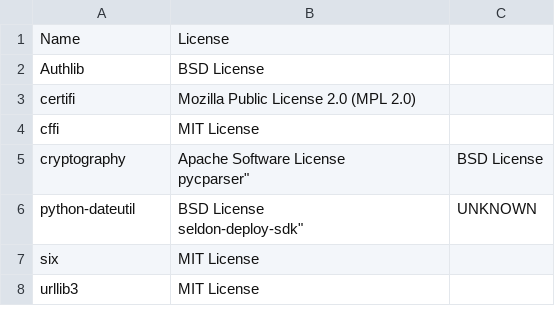
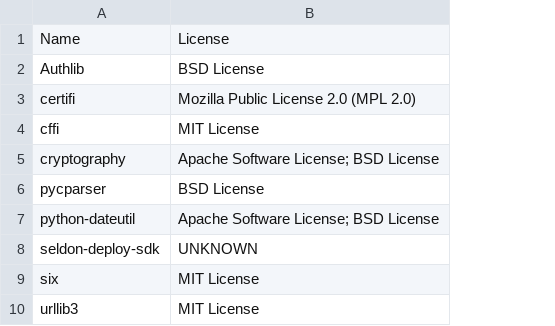
Before and after one commit to SeldonIO/seldon-deploy-sdk, a CSV file: python/licenses/license_info.no_versions.csv, drawn as a sheet; removed rows and columns are numbered as before the commit, all else as after; ↵ is a line break in a cell; the diff names each change by its address in the sheet, - before the commit and + after, or states it on an @@ line.

```diff
--- a/python/licenses/license_info.no_versions.csv
+++ b/python/licenses/license_info.no_versions.csv
-column C, rows 5-6: BSD License | UNKNOWN
-B5: Apache Software License ↵ pycparser"
+B5: Apache Software License; BSD License
+row 6: pycparser | BSD License
-B7: BSD License ↵ seldon-deploy-sdk"
+B7: Apache Software License; BSD License
+row 8: seldon-deploy-sdk | UNKNOWN
```
Also changed, not shown: python/licenses/license_info.csv, 20 other files.
